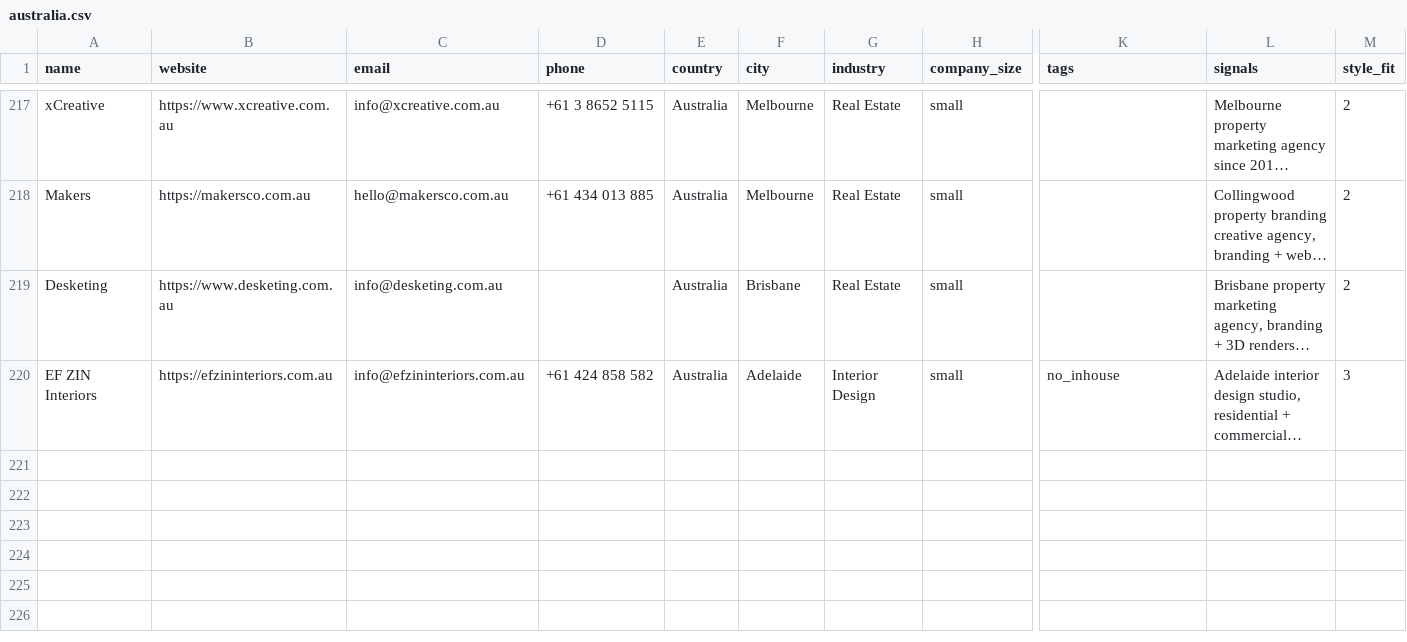
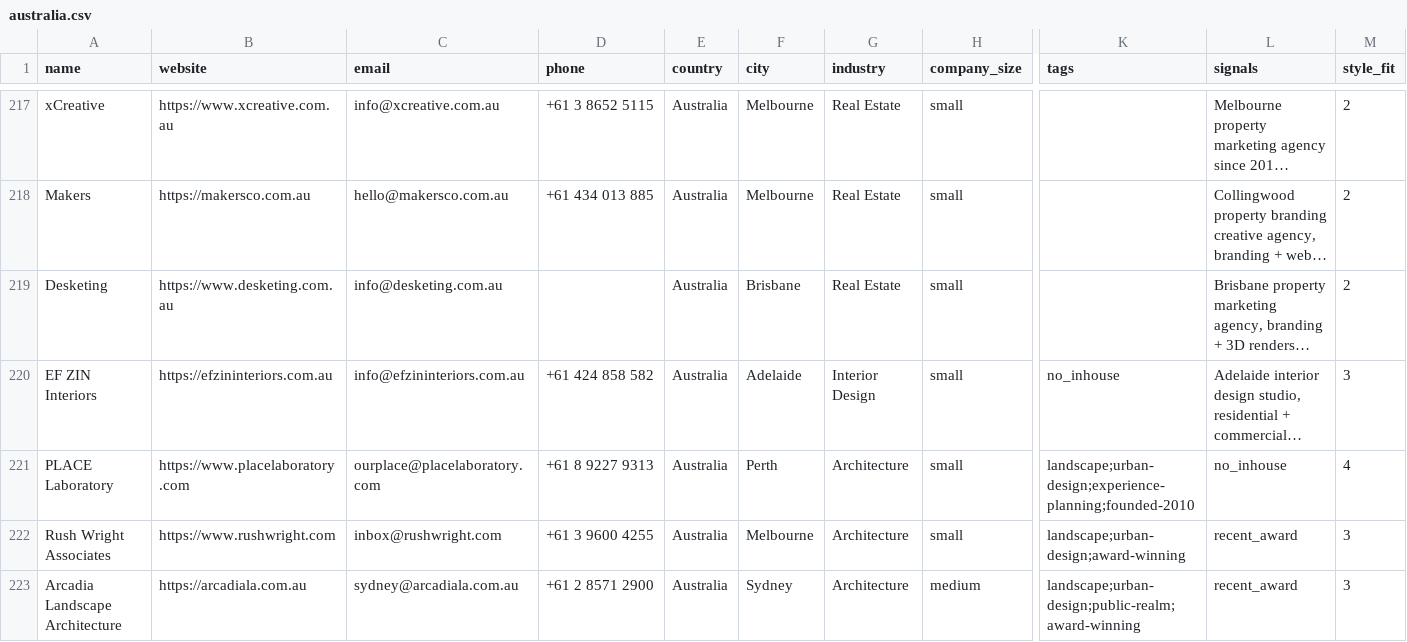
Before and after one commit to miladrostami9999-source/Archon, a CSV file: leads/australia.csv, drawn as a sheet; only a part is shown, gaps mark what is left out; long unchanged cells end in …; rows hold the shown columns only; the diff covers the shown part only; the diff names each change by its address in the sheet, - before the commit and + after, or states it on an @@ line.

```diff
--- a/leads/australia.csv
+++ b/leads/australia.csv
+row 221: PLACE Laboratory | https://www.placelaboratory.com | ourplace@placelaboratory.com | +61 8 9227 9313 | Australia | Perth | Architecture | small | landscape;urban-design;experience-planning;founded-2010 | no_inhouse | 4
+row 222: Rush Wright Associates | https://www.rushwright.com | inbox@rushwright.com | +61 3 9600 4255 | Australia | Melbourne | Architecture | small | landscape;urban-design;award-winning | recent_award | 3
+row 223: Arcadia Landscape Architecture | https://arcadiala.com.au | sydney@arcadiala.com.au | +61 2 8571 2900 | Australia | Sydney | Architecture | medium | landscape;urban-design;public-realm;award-winning | recent_award | 3
```
Also changed, not shown: 3 added rows elsewhere in this file, leads/canada.csv, leads/germany.csv, 4 other files.
